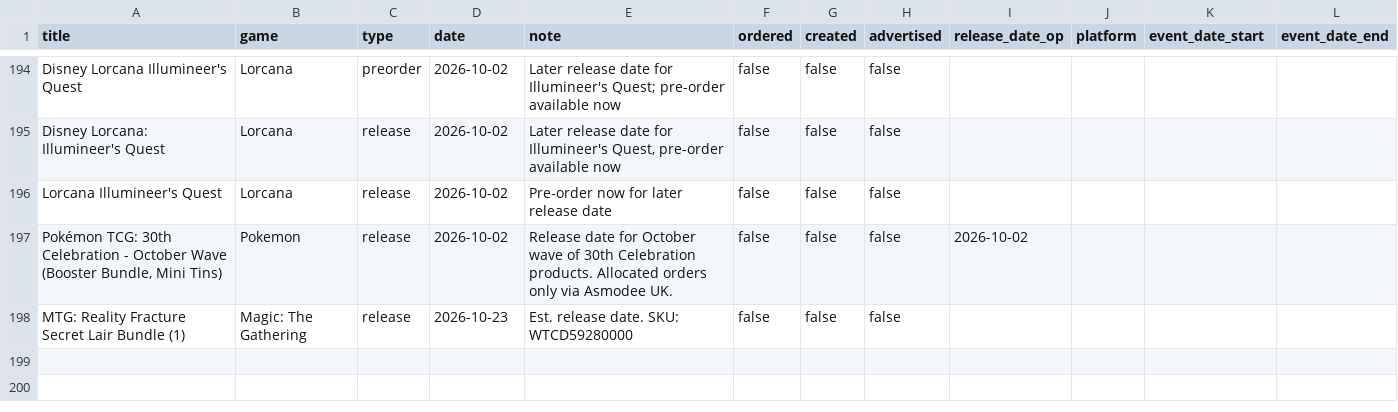
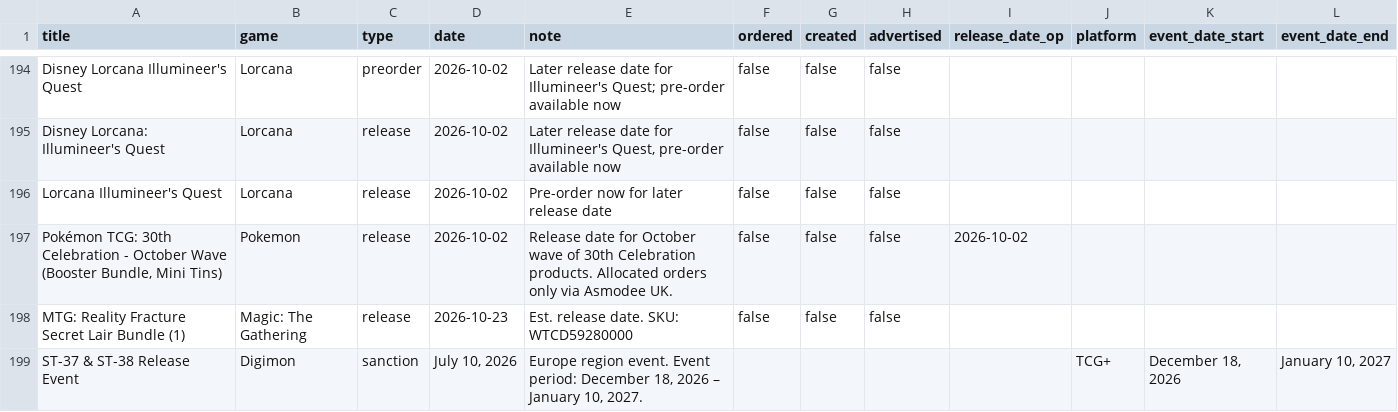
Before and after one commit to ludoquist-maker/tcg-tracker, a CSV file: data.csv, drawn as a sheet; only a part is shown, gaps mark what is left out.

Commit message:
Auto-update: success_1_events_added

```diff
--- a/data.csv
+++ b/data.csv
@@ -198 +198,2 @@ Lorcana Illumineer's Quest,Lorcana,release,2026-10-02,Pre-order now for later re
 MTG: Reality Fracture Secret Lair Bundle (1),Magic: The Gathering,release,2026-10-23,Est. release date. SKU: WTCD59280000,false,false,false,,,,
+ST-37 & ST-38 Release Event,Digimon,sanction,"July 10, 2026","Europe region event. Event period: December 18, 2026 – January 10, 2027.",,,,,TCG+,"December 18, 2026","January 10, 2027"
```
